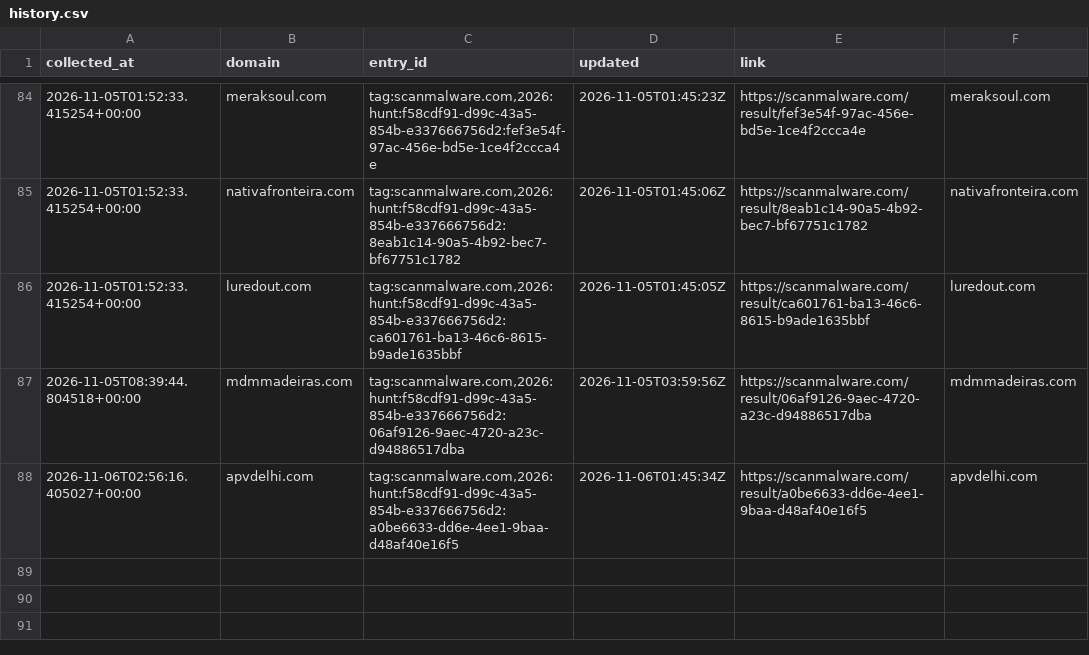
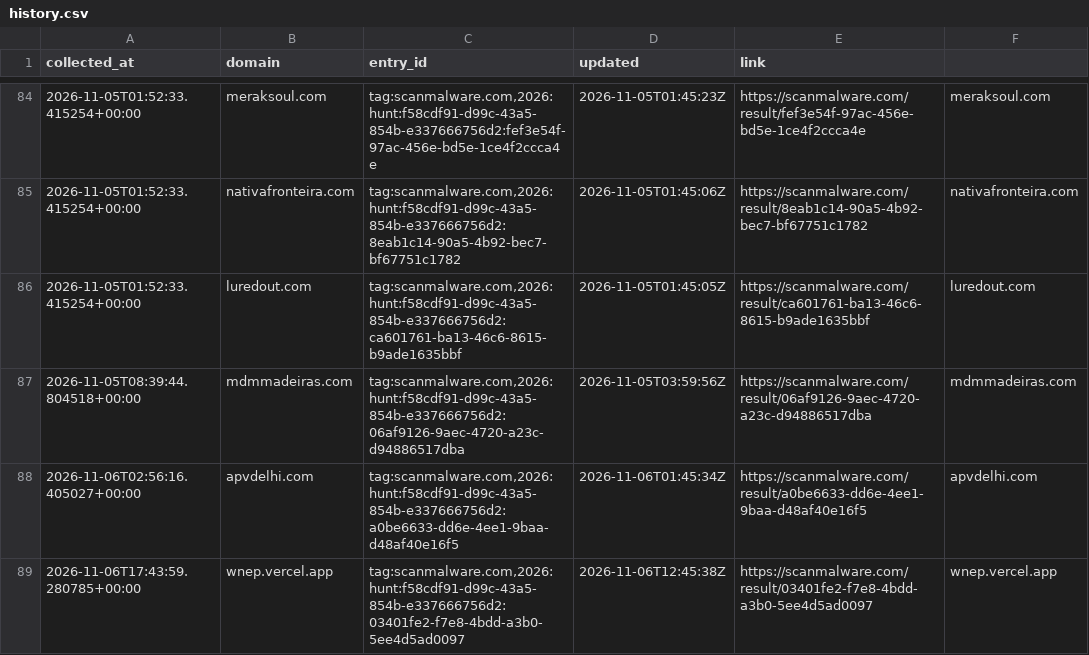
Before and after one commit to nullwhire/fake-pdf-viewer-tracker, a CSV file: data/history.csv, drawn as a sheet; only a part is shown, gaps mark what is left out.

```diff
--- a/data/history.csv
+++ b/data/history.csv
@@ -88 +88,2 @@ collected_at,domain,entry_id,updated,link
 2026-11-06T02:56:16.405027+00:00,apvdelhi.com,"tag:scanmalware.com,2026:hunt:f58cdf91-d99c-43a5-854b-e337666756d2:a0be6633-dd6e-4ee1-9baa-d48af40e16f5",2026-11-06T01:45:34Z,https://scanmalware.com/result/a0be6633-dd6e-4ee1-9baa-d48af40e16f5,apvdelhi.com
+2026-11-06T17:43:59.280785+00:00,wnep.vercel.app,"tag:scanmalware.com,2026:hunt:f58cdf91-d99c-43a5-854b-e337666756d2:03401fe2-f7e8-4bdd-a3b0-5ee4d5ad0097",2026-11-06T12:45:38Z,https://scanmalware.com/result/03401fe2-f7e8-4bdd-a3b0-5ee4d5ad0097,wnep.vercel.app
```
Also changed, not shown: 1 other file.
